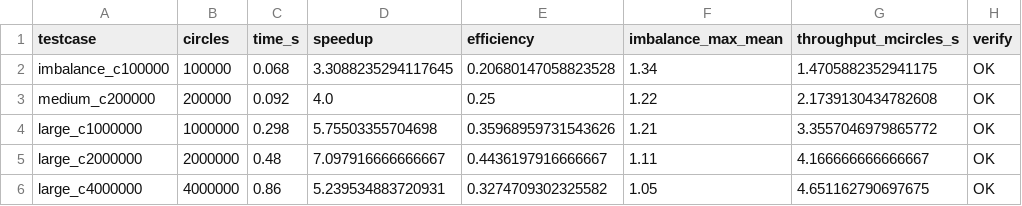
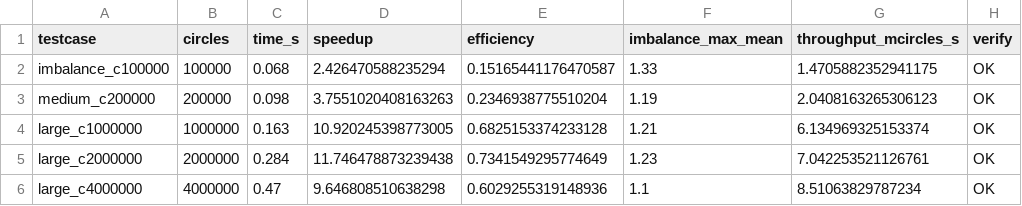
Before and after one commit to namwoam/pdp, a CSV file: hw2/data/summary_16proc.csv, drawn as a sheet.

```diff
--- a/hw2/data/summary_16proc.csv
+++ b/hw2/data/summary_16proc.csv
@@ -1,6 +1,6 @@
 testcase,circles,time_s,speedup,efficiency,imbalance_max_mean,throughput_mcircles_s,verify
-imbalance_c100000,100000,0.068,3.3088235294117645,0.20680147058823528,1.34,1.4705882352941175,OK
-medium_c200000,200000,0.092,4.0,0.25,1.22,2.1739130434782608,OK
-large_c1000000,1000000,0.298,5.75503355704698,0.35968959731543626,1.21,3.3557046979865772,OK
-large_c2000000,2000000,0.48,7.097916666666667,0.4436197916666667,1.11,4.166666666666667,OK
-large_c4000000,4000000,0.86,5.239534883720931,0.3274709302325582,1.05,4.651162790697675,OK
+imbalance_c100000,100000,0.068,2.426470588235294,0.15165441176470587,1.33,1.4705882352941175,OK
+medium_c200000,200000,0.098,3.7551020408163263,0.2346938775510204,1.19,2.0408163265306123,OK
+large_c1000000,1000000,0.163,10.920245398773005,0.6825153374233128,1.21,6.134969325153374,OK
+large_c2000000,2000000,0.284,11.746478873239438,0.7341549295774649,1.23,7.042253521126761,OK
+large_c4000000,4000000,0.47,9.646808510638298,0.6029255319148936,1.1,8.51063829787234,OK
```
Also changed, not shown: hw2/data/benchmark_results.csv, 4 other files.
